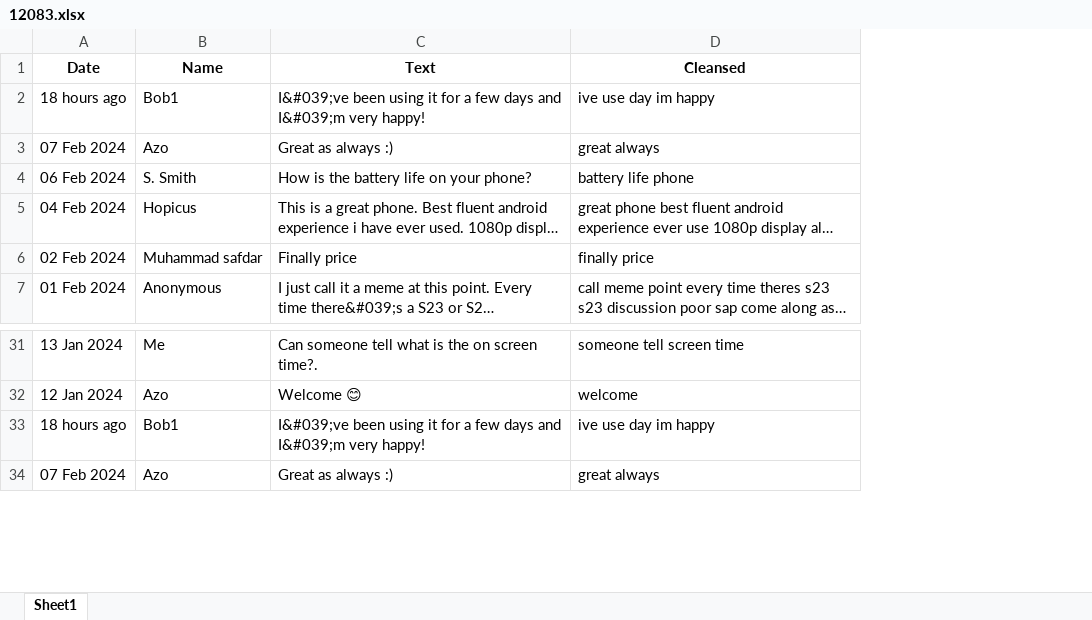
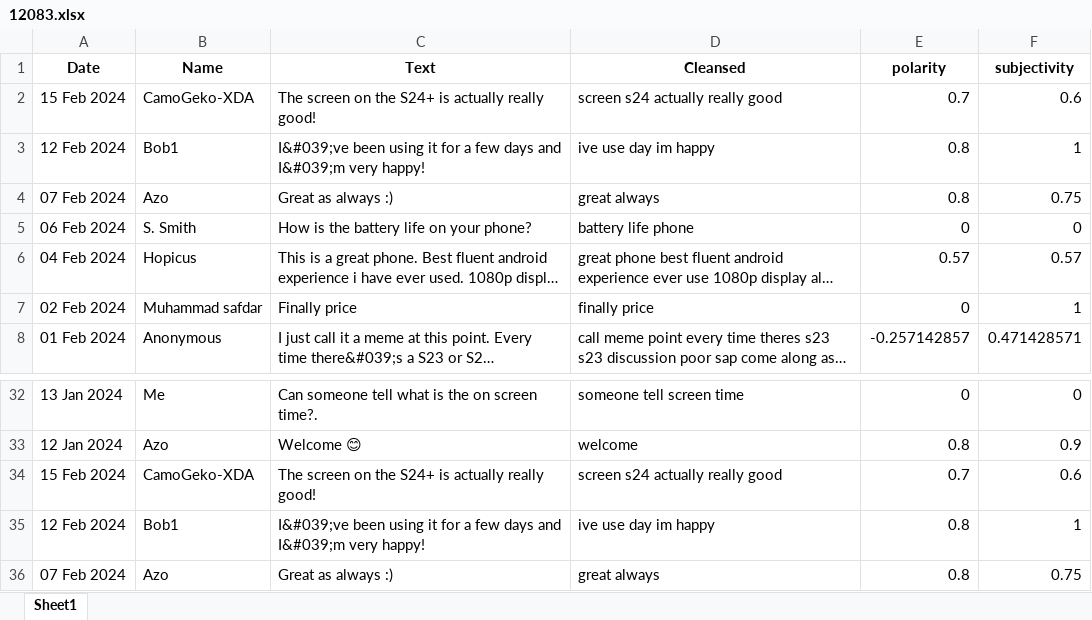
Before and after one commit to Raymond9799/ads_mini_project, an Excel workbook: ads_mini_project/scrapedata/12083.xlsx, sheet Sheet1, drawn as a sheet; only a part is shown, gaps mark what is left out; long unchanged cells end in …; values as stored, in another font and other column widths than the file's, no borders; addresses are those after the commit; the diff names each change by its address in the sheet, - before the commit and + after, or states it on an @@ line.

```diff
--- a/ads_mini_project/scrapedata/12083.xlsx (sheet Sheet1)
+++ b/ads_mini_project/scrapedata/12083.xlsx (sheet Sheet1)
+column E (polarity), rows 3-8: 0.8 | 0.8 | 0 | 0.57 | 0 | -0.257142857; rows 32-33: 0 | 0.8; rows 35-36: 0.8 | 0.8
+column F (subjectivity), rows 3-8: 1 | 0.75 | 0 | 0.57 | 1 | 0.471428571; rows 32-33: 0 | 0.9; rows 35-36: 1 | 0.75
+row 2: 15 Feb 2024 | CamoGeko-XDA | The screen on the S24+ is actually really good! | screen s24 actually really good | 0.7 | 0.6
-A3 (Date): 18 hours ago
+A3 (Date): 12 Feb 2024
+row 34: 15 Feb 2024 | CamoGeko-XDA | The screen on the S24+ is actually really good! | screen s24 actually really good | 0.7 | 0.6
-A35 (Date): 18 hours ago
+A35 (Date): 12 Feb 2024
```
Also changed, not shown: ads_mini_project/scrapedata/12024.xlsx, ads_mini_project/scrapedata/12082.xlsx, 2 other files.
